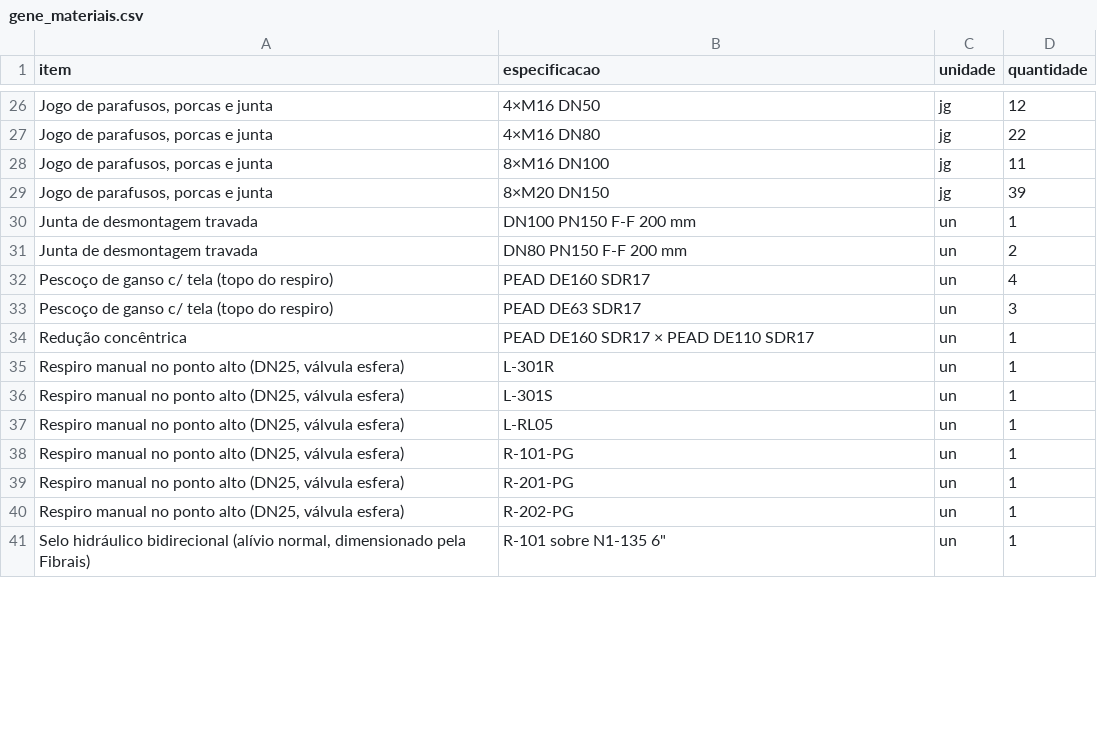
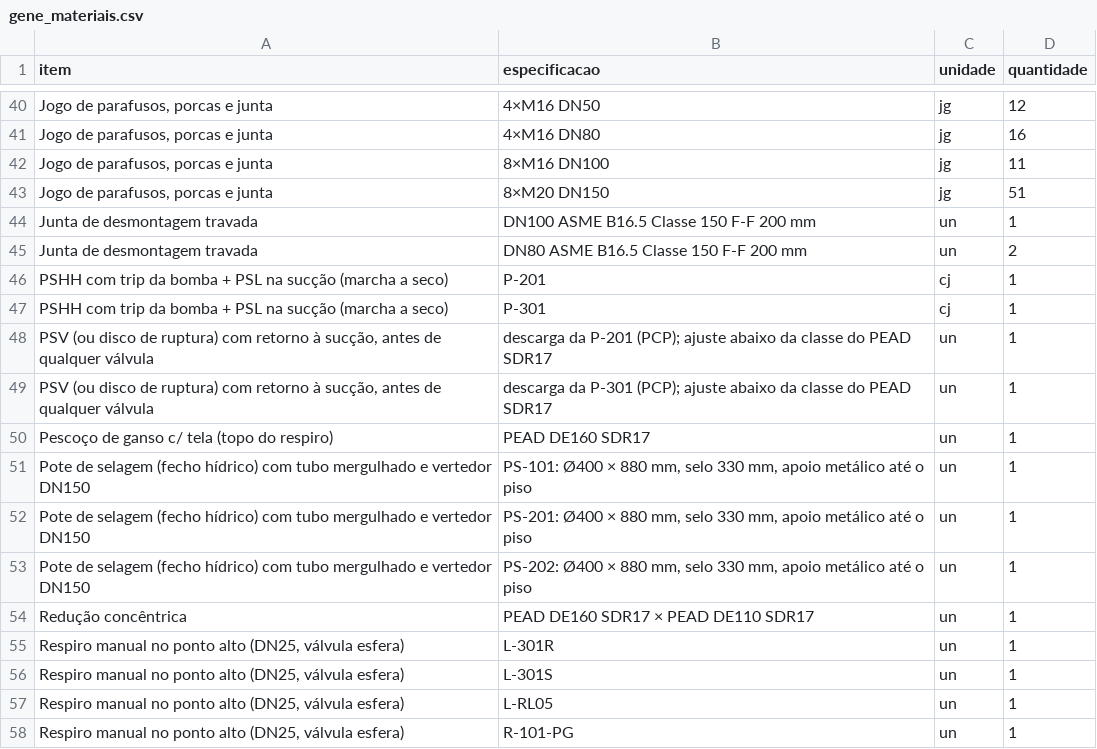
Before and after one commit to gustavosmg-netizen/Intelecto, a CSV file: projetos/thermobiogasup_gene/saida/gene_materiais.csv, drawn as a sheet; only a part is shown, gaps mark what is left out; the shorter side is filled out with more unchanged rows; removed rows and columns are numbered as before the commit, all else as after; the diff covers the shown part only; the diff names each change by its address in the sheet, - before the commit and + after, or states it on an @@ line.

```diff
--- a/projetos/thermobiogasup_gene/saida/gene_materiais.csv
+++ b/projetos/thermobiogasup_gene/saida/gene_materiais.csv
-D41 (quantidade): 22
+D41 (quantidade): 16
-D43 (quantidade): 39
+D43 (quantidade): 51
-B44 (especificacao): DN100 PN150 F-F 200 mm
+B44 (especificacao): DN100 ASME B16.5 Classe 150 F-F 200 mm
-B45 (especificacao): DN80 PN150 F-F 200 mm
+B45 (especificacao): DN80 ASME B16.5 Classe 150 F-F 200 mm
+row 46: PSHH com trip da bomba + PSL na sucção (marcha a seco) | P-201 | cj | 1
+row 47: PSHH com trip da bomba + PSL na sucção (marcha a seco) | P-301 | cj | 1
+row 48: PSV (ou disco de ruptura) com retorno à sucção, antes de qualquer válvula | descarga da P-201 (PCP); ajuste abaixo da classe do PEAD SDR17 | un | 1
+row 49: PSV (ou disco de ruptura) com retorno à sucção, antes de qualquer válvula | descarga da P-301 (PCP); ajuste abaixo da classe do PEAD SDR17 | un | 1
-D50 (quantidade): 4
+D50 (quantidade): 1
-row 33: Pescoço de ganso c/ tela (topo do respiro) | PEAD DE63 SDR17 | un | 3
+row 51: Pote de selagem (fecho hídrico) com tubo mergulhado e vertedor DN150 | PS-101: Ø400 × 880 mm, selo 330 mm, apoio metálico até o piso | un | 1
+row 52: Pote de selagem (fecho hídrico) com tubo mergulhado e vertedor DN150 | PS-201: Ø400 × 880 mm, selo 330 mm, apoio metálico até o piso | un | 1
+row 53: Pote de selagem (fecho hídrico) com tubo mergulhado e vertedor DN150 | PS-202: Ø400 × 880 mm, selo 330 mm, apoio metálico até o piso | un | 1
```
Also changed, not shown: 15 added rows, 1 removed row and 30 edited cells elsewhere in this file, projetos/thermobiogasup_gene/saida/BOCAIS_FIBRAIS.csv, 13 other files.
